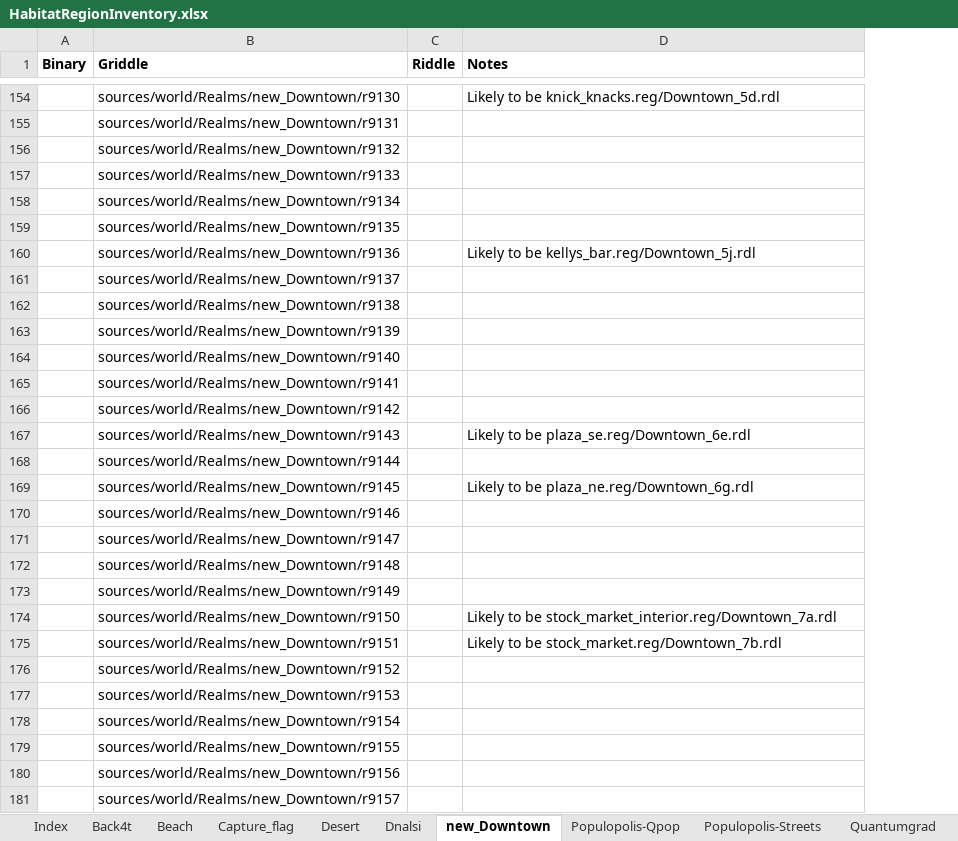
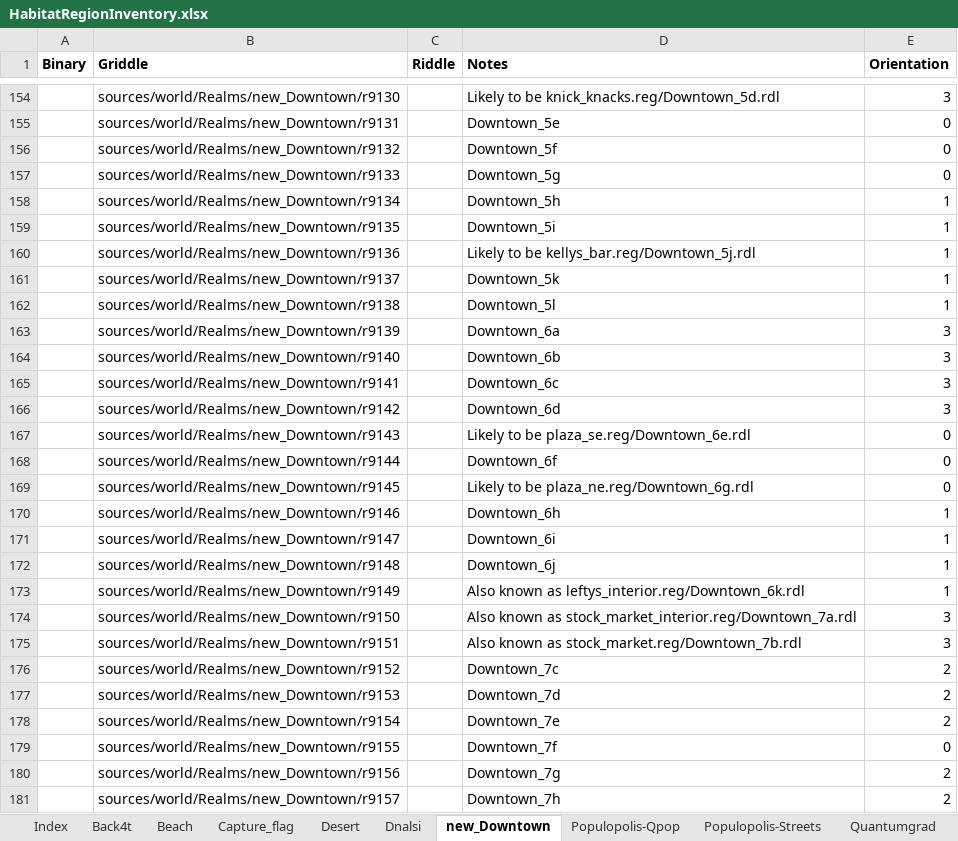
Before and after one commit to kelkin/habiregions, an Excel workbook: Spreadsheets/HabitatRegionInventory.xlsx, sheet new_Downtown, drawn as a sheet; only a part is shown, gaps mark what is left out; values as stored, in another font and other column widths than the file's, no borders; the diff covers the shown part only; the diff names each change by its address in the sheet, - before the commit and + after, or states it on an @@ line.

Commit message:
Orientation fixes for regions. Linking needs to be double checked with the riddle files as I may have mixed some files up.

```diff
--- a/Spreadsheets/HabitatRegionInventory.xlsx (sheet new_Downtown)
+++ b/Spreadsheets/HabitatRegionInventory.xlsx (sheet new_Downtown)
+column E (Orientation), rows 154-181: 3 | 0 | 0 | 0 | 1 | 1 | 1 | 1 | 1 | 3 | 3 | 3 | 3 | 0 | 0 | 0 | 1 | 1 | 1 | 1 | 3 | 3 | 2 | 2 | 2 | 0 | 2 | 2
-D155 (Notes): (empty)
+D155 (Notes): Downtown_5e
-D156 (Notes): (empty)
+D156 (Notes): Downtown_5f
-D157 (Notes): (empty)
+D157 (Notes): Downtown_5g
-D158 (Notes): (empty)
+D158 (Notes): Downtown_5h
-D159 (Notes): (empty)
+D159 (Notes): Downtown_5i
-D161 (Notes): (empty)
+D161 (Notes): Downtown_5k
-D162 (Notes): (empty)
+D162 (Notes): Downtown_5l
-D163 (Notes): (empty)
+D163 (Notes): Downtown_6a
-D164 (Notes): (empty)
+D164 (Notes): Downtown_6b
-D165 (Notes): (empty)
+D165 (Notes): Downtown_6c
-D166 (Notes): (empty)
+D166 (Notes): Downtown_6d
-D168 (Notes): (empty)
+D168 (Notes): Downtown_6f
-D170 (Notes): (empty)
+D170 (Notes): Downtown_6h
-D171 (Notes): (empty)
+D171 (Notes): Downtown_6i
-D172 (Notes): (empty)
+D172 (Notes): Downtown_6j
-D173 (Notes): (empty)
+D173 (Notes): Also known as leftys_interior.reg/Downtown_6k.rdl
-D174 (Notes): Likely to be stock_market_interior.reg/Downtown_7a.rdl
+D174 (Notes): Also known as stock_market_interior.reg/Downtown_7a.rdl
-D175 (Notes): Likely to be stock_market.reg/Downtown_7b.rdl
+D175 (Notes): Also known as stock_market.reg/Downtown_7b.rdl
-D176 (Notes): (empty)
+D176 (Notes): Downtown_7c
-D177 (Notes): (empty)
+D177 (Notes): Downtown_7d
-D178 (Notes): (empty)
+D178 (Notes): Downtown_7e
-D179 (Notes): (empty)
+D179 (Notes): Downtown_7f
-D180 (Notes): (empty)
+D180 (Notes): Downtown_7g
-D181 (Notes): (empty)
+D181 (Notes): Downtown_7h
```
Also changed, not shown: 25 edited cells elsewhere in this sheet, 59 other files.
